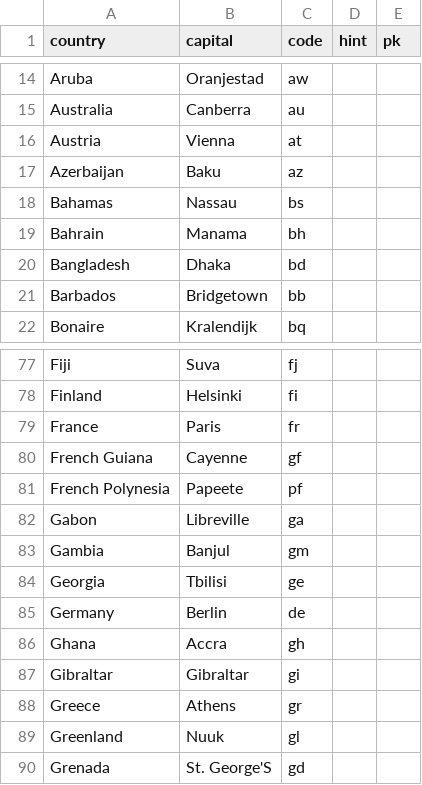
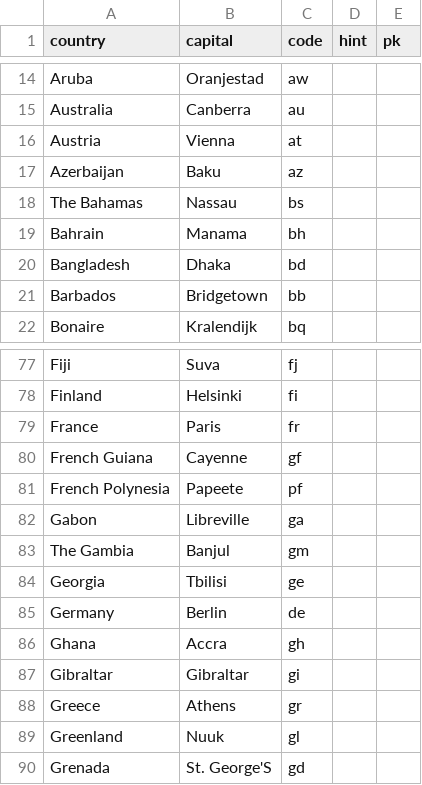
Before and after one commit to Inu-Oh/flags, a CSV file: import_data.csv, drawn as a sheet; only a part is shown, gaps mark what is left out.

```diff
--- a/import_data.csv
+++ b/import_data.csv
@@ -17,3 +17,3 @@ Austria,Vienna,at,,
 Azerbaijan,Baku,az,,
-Bahamas,Nassau,bs,,
+The Bahamas,Nassau,bs,,
 Bahrain,Manama,bh,,
@@ -82,3 +82,3 @@ French Polynesia,Papeete,pf,,
 Gabon,Libreville,ga,,
-Gambia,Banjul,gm,,
+The Gambia,Banjul,gm,,
 Georgia,Tbilisi,ge,,
```
Also changed, not shown: 4 other files.
